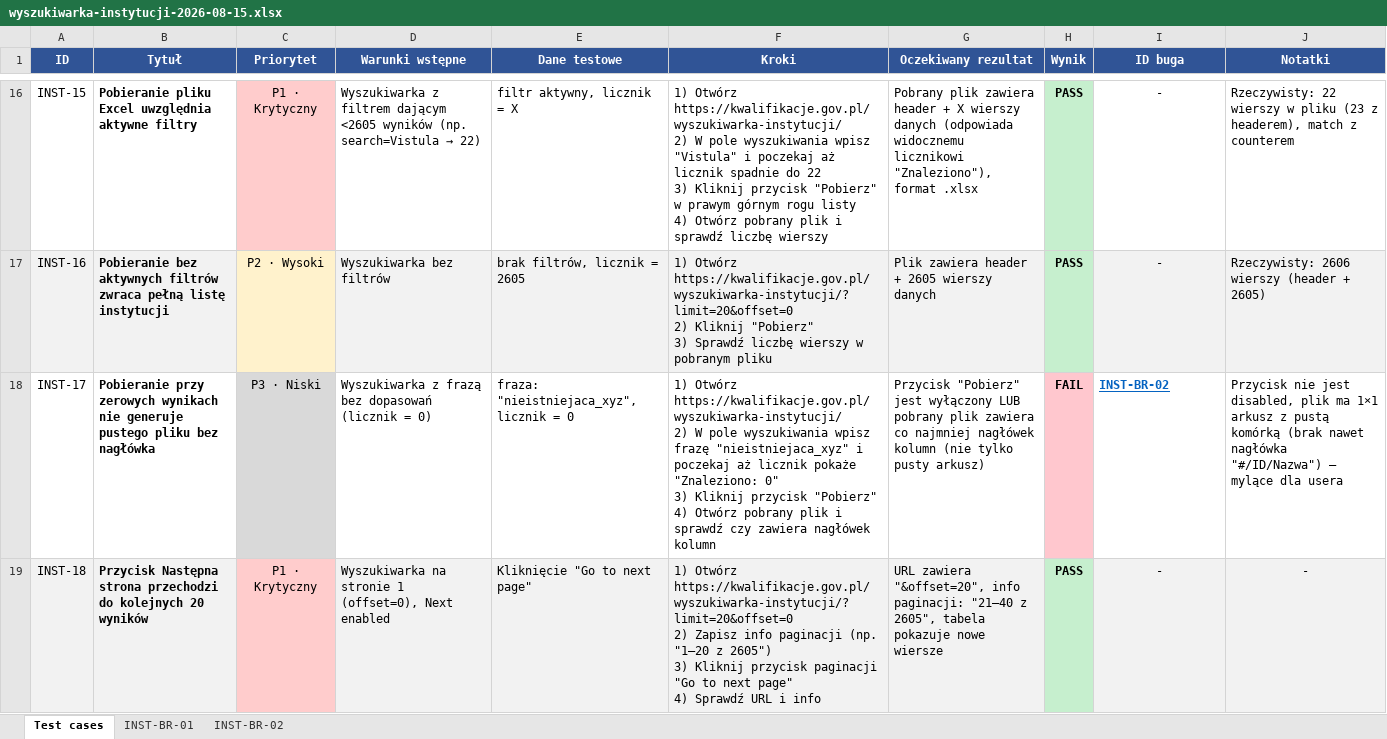
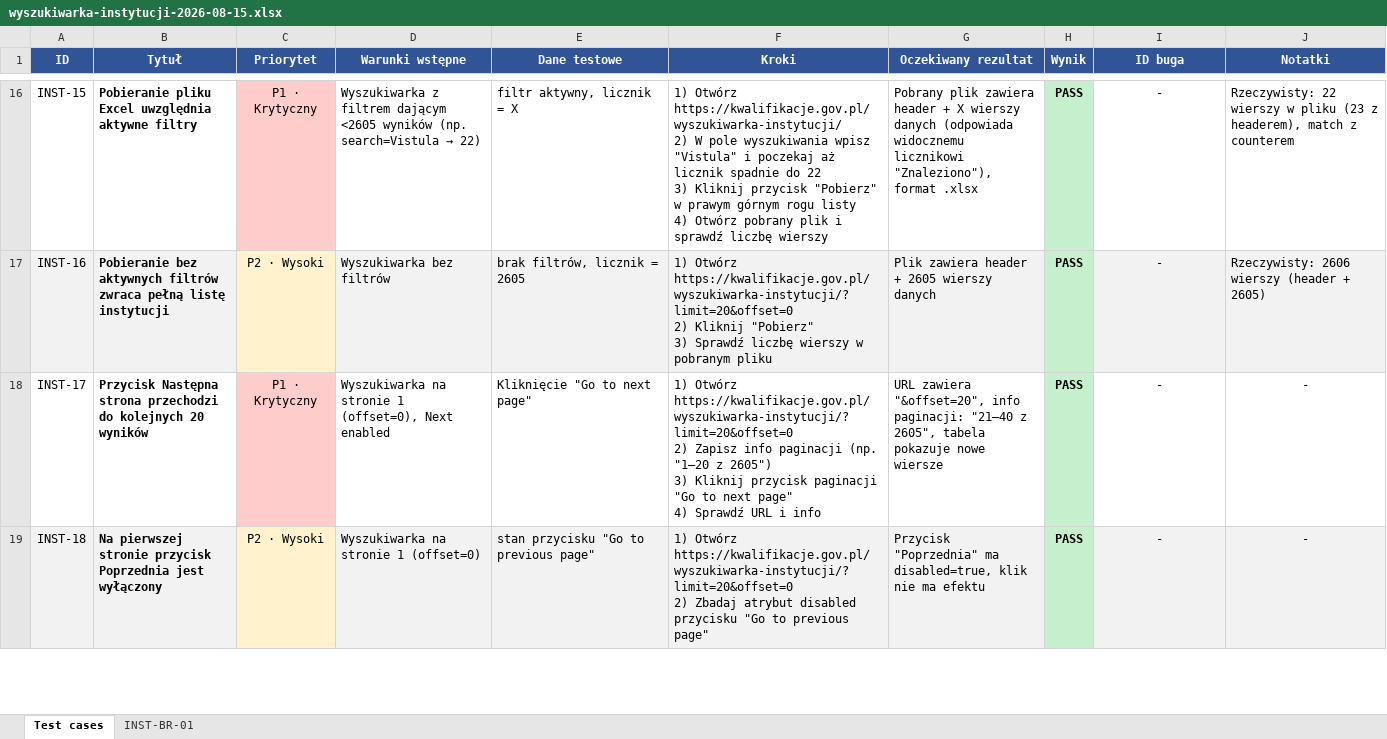
Before and after one commit to crypto-account/playwright-tapsshop-automation, an Excel workbook: qa-runs/wyszukiwarka-instytucji-2026-08-15.xlsx, sheet Test cases, drawn as a sheet; only a part is shown, gaps mark what is left out; values as stored, in another font and other column widths than the file's, no borders; ↵ is a line break in a cell; the diff covers the shown part only; the diff names each change by its address in the sheet, - before the commit and + after, or states it on an @@ line.

```diff
--- a/qa-runs/wyszukiwarka-instytucji-2026-08-15.xlsx (sheet Test cases)
+++ b/qa-runs/wyszukiwarka-instytucji-2026-08-15.xlsx (sheet Test cases)
-sheet tab: INST-BR-02
-B18 (Tytuł): Pobieranie przy zerowych wynikach nie generuje pustego pliku bez nagłówka
+B18 (Tytuł): Przycisk Następna strona przechodzi do kolejnych 20 wyników
-C18 (Priorytet): P3 · Niski
+C18 (Priorytet): P1 · Krytyczny
-C18 fill: #D9D9D9
+C18 fill: #FFCCCC
-D18 (Warunki wstępne): Wyszukiwarka z frazą bez dopasowań (licznik = 0)
+D18 (Warunki wstępne): Wyszukiwarka na stronie 1 (offset=0), Next enabled
-E18 (Dane testowe): fraza: "nieistniejaca_xyz", licznik = 0
+E18 (Dane testowe): Kliknięcie "Go to next page"
-F18 (Kroki): 1) Otwórz https://kwalifikacje.gov.pl/wyszukiwarka-instytucji/ ↵ 2) W pole wyszukiwania wpisz frazę "nieistniejaca_xyz" i poczekaj aż licznik pokaże "Znaleziono: 0" ↵ 3) Kliknij przycisk "Pobierz" ↵ 4) Otwórz pobrany plik i sprawdź czy zawiera nagłówek kolumn
+F18 (Kroki): 1) Otwórz https://kwalifikacje.gov.pl/wyszukiwarka-instytucji/?limit=20&offset=0 ↵ 2) Zapisz info paginacji (np. "1–20 z 2605") ↵ 3) Kliknij przycisk paginacji "Go to next page" ↵ 4) Sprawdź URL i info
-G18 (Oczekiwany rezultat): Przycisk "Pobierz" jest wyłączony LUB pobrany plik zawiera co najmniej nagłówek kolumn (nie tylko pusty arkusz)
+G18 (Oczekiwany rezultat): URL zawiera "&offset=20", info paginacji: "21–40 z 2605", tabela pokazuje nowe wiersze
-H18 (Wynik): FAIL
+H18 (Wynik): PASS
-H18 fill: #FFC7CE
+H18 fill: #C6EFCE
-I18 (ID buga): INST-BR-02
+I18 (ID buga): -
@@ I18 bold: on → off, underline: on → off, text colour: #0563C1 → black @@
-I18:J18 alignment: left
+I18:J18 alignment: center
-J18 (Notatki): Przycisk nie jest disabled, plik ma 1×1 arkusz z pustą komórką (brak nawet nagłówka "#/ID/Nazwa") — mylące dla usera
+J18 (Notatki): -
-B19 (Tytuł): Przycisk Następna strona przechodzi do kolejnych 20 wyników
+B19 (Tytuł): Na pierwszej stronie przycisk Poprzednia jest wyłączony
-C19 (Priorytet): P1 · Krytyczny
+C19 (Priorytet): P2 · Wysoki
-C19 fill: #FFCCCC
+C19 fill: #FFF2CC
-D19 (Warunki wstępne): Wyszukiwarka na stronie 1 (offset=0), Next enabled
+D19 (Warunki wstępne): Wyszukiwarka na stronie 1 (offset=0)
-E19 (Dane testowe): Kliknięcie "Go to next page"
+E19 (Dane testowe): stan przycisku "Go to previous page"
-F19 (Kroki): …https://kwalifikacje.gov.pl/wyszukiwarka-instytucji/?limit=20&offset=0 ↵ 2) Zapisz info paginacji (np. "1–20 z 2605") ↵ 3) Kliknij przycisk paginacji "Go to next page" ↵ 4) Sprawdź URL i info
+F19 (Kroki): …https://kwalifikacje.gov.pl/wyszukiwarka-instytucji/?limit=20&offset=0 ↵ 2) Zbadaj atrybut disabled przycisku "Go to previous page"
-G19 (Oczekiwany rezultat): URL zawiera "&offset=20", info paginacji: "21–40 z 2605", tabela pokazuje nowe wiersze
+G19 (Oczekiwany rezultat): Przycisk "Poprzednia" ma disabled=true, klik nie ma efektu
```
Also changed, not shown: 1 removed row, 44 edited cells and cell formats elsewhere in this sheet, charts or pictures, 20 other files.
